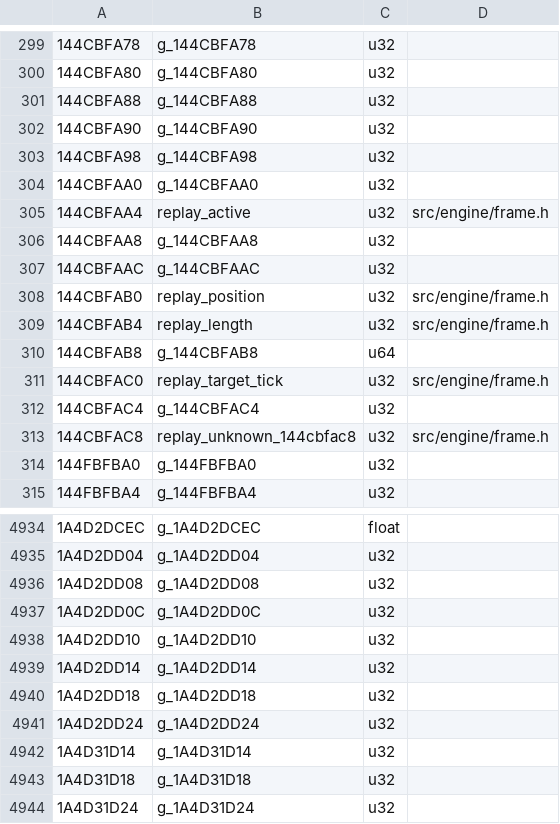
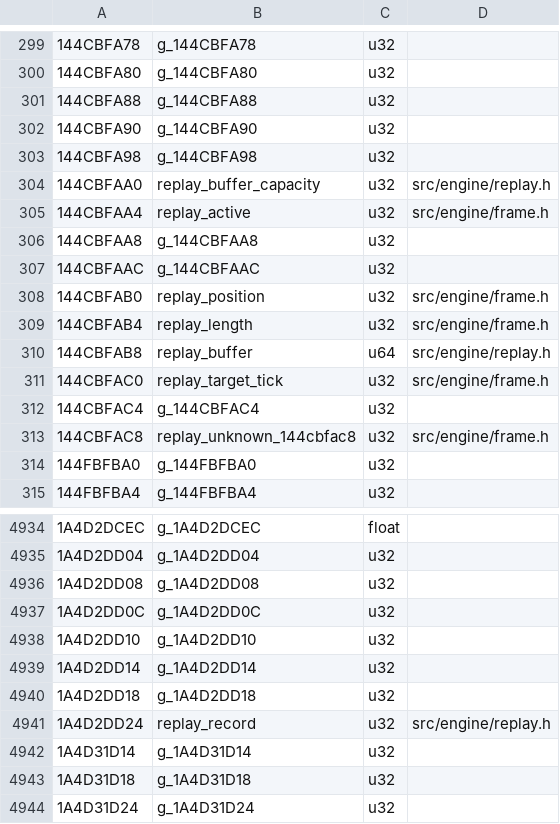
Before and after one commit to mrboyplayz/subrosa-recomp, a TSV file: src/client/state_names.tsv, drawn as a sheet; only a part is shown, gaps mark what is left out.

Commit message:
Restore the replay playback frame read (0x140127300)

```diff
--- a/src/client/state_names.tsv
+++ b/src/client/state_names.tsv
@@ -303,3 +303,3 @@
 144CBFA98	g_144CBFA98	u32
-144CBFAA0	g_144CBFAA0	u32
+144CBFAA0	replay_buffer_capacity	u32	src/engine/replay.h
 144CBFAA4	replay_active	u32	src/engine/frame.h
@@ -309,3 +309,3 @@
 144CBFAB4	replay_length	u32	src/engine/frame.h
-144CBFAB8	g_144CBFAB8	u64
+144CBFAB8	replay_buffer	u64	src/engine/replay.h
 144CBFAC0	replay_target_tick	u32	src/engine/frame.h
@@ -4940,3 +4940,3 @@
 1A4D2DD18	g_1A4D2DD18	u32
-1A4D2DD24	g_1A4D2DD24	u32
+1A4D2DD24	replay_record	u32	src/engine/replay.h
 1A4D31D14	g_1A4D31D14	u32
```
Also changed, not shown: 11 other files.
